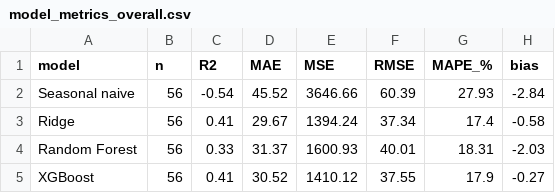
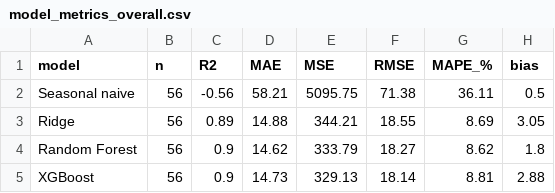
Before and after one commit to priyagarnet20-ops/weather-food-orders, a CSV file: results/model_metrics_overall.csv, drawn as a sheet.

```diff
--- a/results/model_metrics_overall.csv
+++ b/results/model_metrics_overall.csv
@@ -1,5 +1,5 @@
 model,n,R2,MAE,MSE,RMSE,MAPE_%,bias
-Seasonal naive,56,-0.54,45.52,3646.66,60.39,27.93,-2.84
-Ridge,56,0.41,29.67,1394.24,37.34,17.4,-0.58
-Random Forest,56,0.33,31.37,1600.93,40.01,18.31,-2.03
-XGBoost,56,0.41,30.52,1410.12,37.55,17.9,-0.27
+Seasonal naive,56,-0.56,58.21,5095.75,71.38,36.11,0.5
+Ridge,56,0.89,14.88,344.21,18.55,8.69,3.05
+Random Forest,56,0.9,14.62,333.79,18.27,8.62,1.8
+XGBoost,56,0.9,14.73,329.13,18.14,8.81,2.88
```
Also changed, not shown: results/model_feature_importance.csv, results/model_metrics_by_regime.csv, 8 other files.
